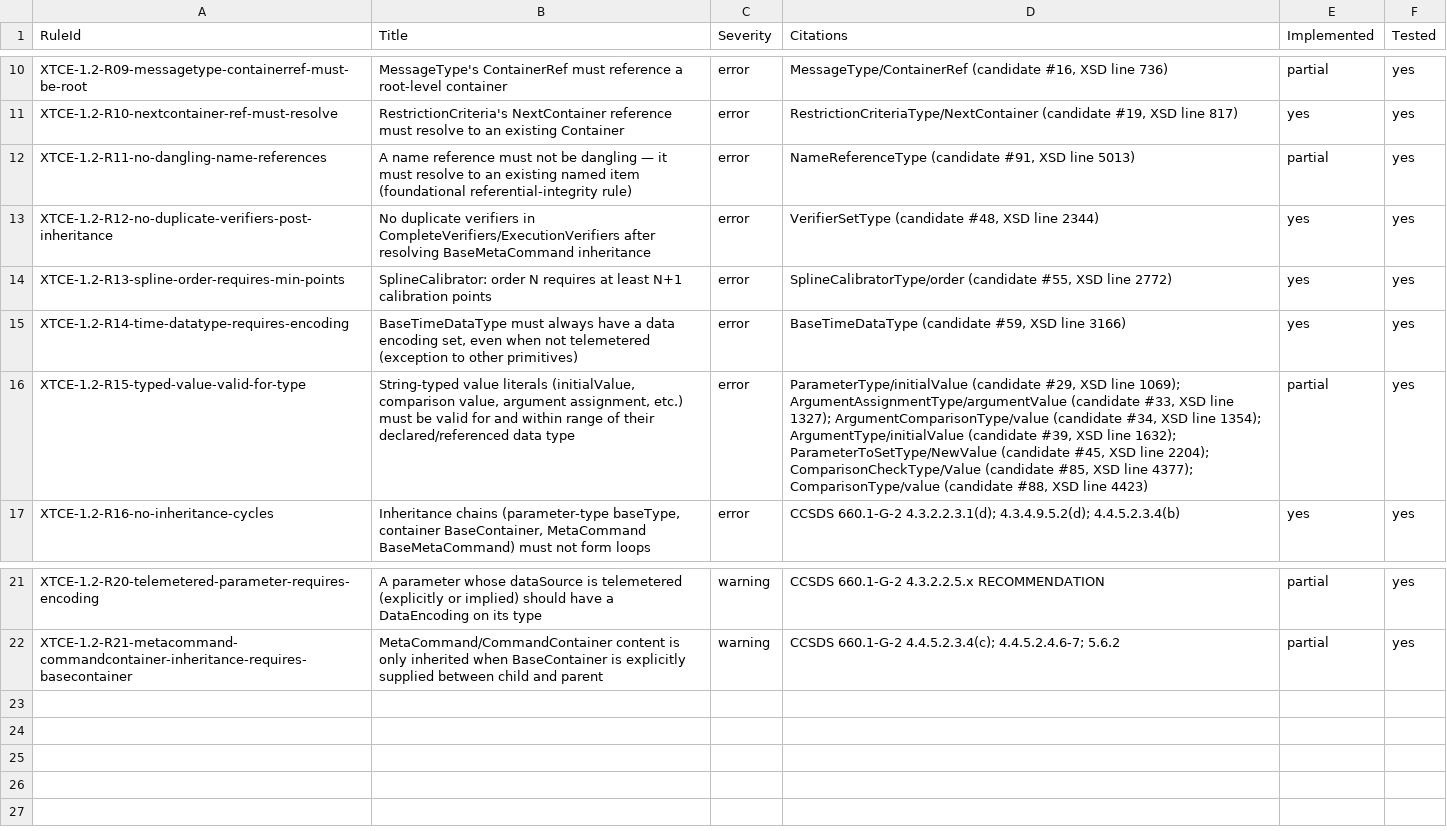
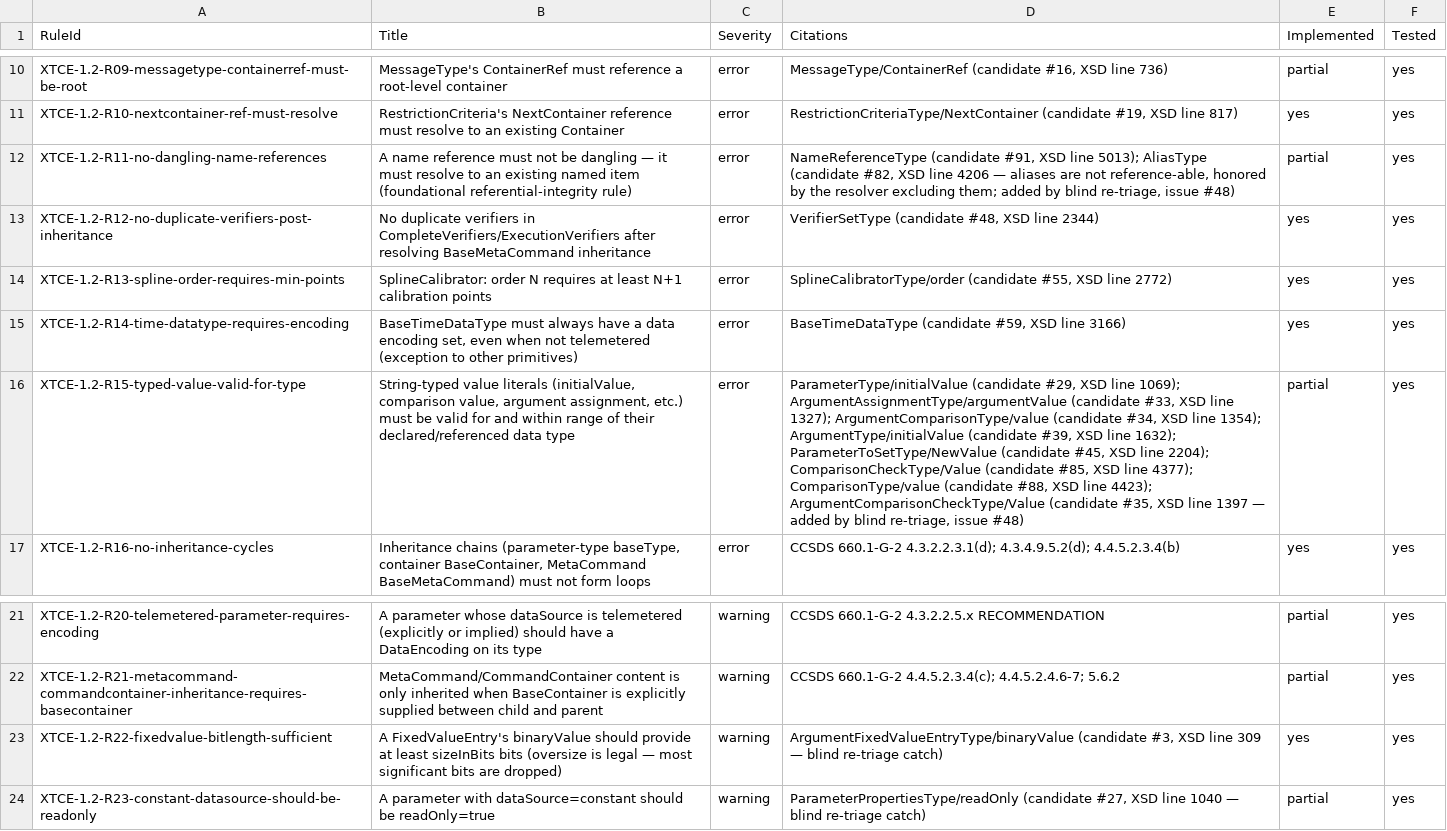
Before and after one commit to iankarlinsey/xtce-workshop, a CSV file: research/xtce-1.2-rule-matrix.csv, drawn as a sheet; only a part is shown, gaps mark what is left out; the diff names each change by its address in the sheet, - before the commit and + after, or states it on an @@ line.

```diff
--- a/research/xtce-1.2-rule-matrix.csv
+++ b/research/xtce-1.2-rule-matrix.csv
-D12 (Citations): …XSD line 5013)
+D12 (Citations): …XSD line 5013); AliasType (candidate #82, XSD line 4206 — aliases are not reference-able, honored by the resolver excluding them; added by blind re-triage, issue #48)
-D16 (Citations): …XSD line 4423)
+D16 (Citations): …XSD line 4423); ArgumentComparisonCheckType/Value (candidate #35, XSD line 1397 — added by blind re-triage, issue #48)
+row 23: XTCE-1.2-R22-fixedvalue-bitlength-sufficient | A FixedValueEntry's binaryValue should provide at least sizeInBits bits (oversize is legal — most significant bits are dropped) | warning | ArgumentFixedValueEntryType/binaryValue (candidate #3, XSD line 309 — blind re-triage catch) | yes | yes
+row 24: XTCE-1.2-R23-constant-datasource-should-be-readonly | A parameter with dataSource=constant should be readOnly=true | warning | ParameterPropertiesType/readOnly (candidate #27, XSD line 1040 — blind re-triage catch) | partial | yes
```
Also changed, not shown: research/xtce-1.2-triage-log.csv, 28 other files.
